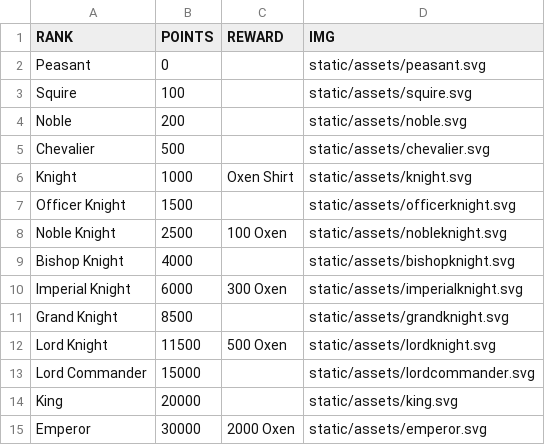
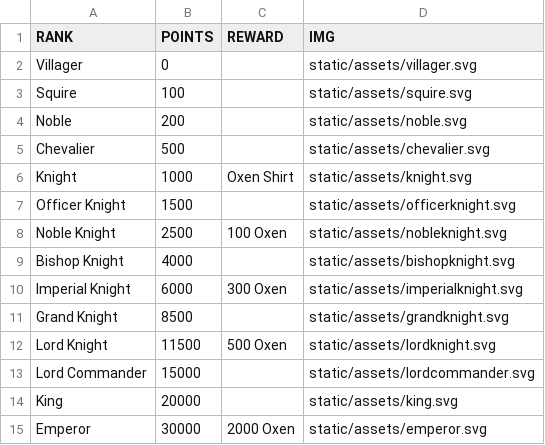
Before and after one commit to oxen-io/oxen-knights-website, a CSV file: ranking.csv, drawn as a sheet.

```diff
--- a/ranking.csv
+++ b/ranking.csv
@@ -1,3 +1,3 @@
 RANK,POINTS,REWARD,IMG
-Peasant,0,,static/assets/peasant.svg
+Villager,0,,static/assets/villager.svg
 Squire,100,,static/assets/squire.svg
```
Also changed, not shown: 55 other files.
